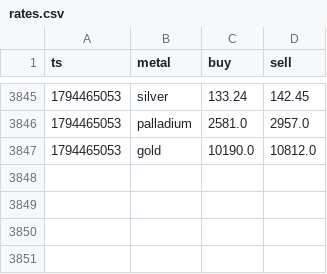
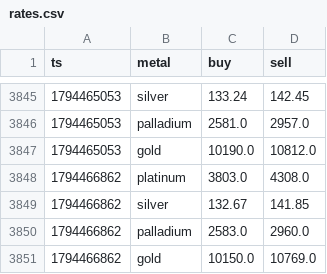
Before and after one commit to JamesBondman/Mettals, a CSV file: data/rates.csv, drawn as a sheet; only a part is shown, gaps mark what is left out.

Commit message:
rates

```diff
--- a/data/rates.csv
+++ b/data/rates.csv
@@ -3847 +3847,5 @@ ts,metal,buy,sell
 1794465053,gold,10190.0,10812.0
+1794466862,platinum,3803.0,4308.0
+1794466862,silver,132.67,141.85
+1794466862,palladium,2583.0,2960.0
+1794466862,gold,10150.0,10769.0
```
